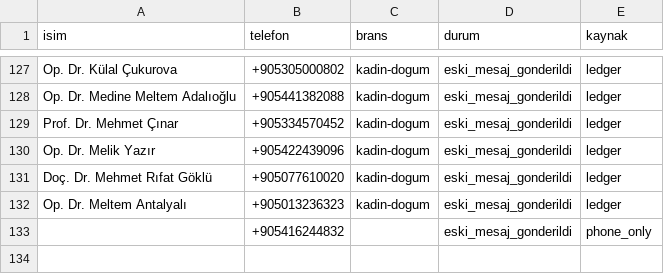
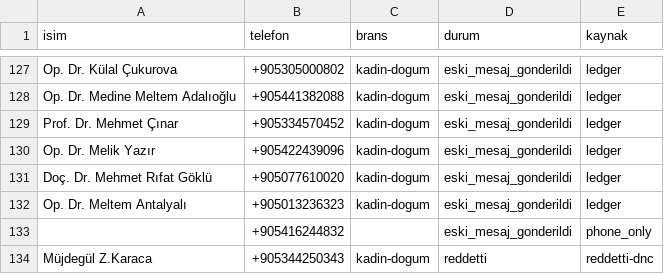
Before and after one commit to dreamturkiye/notya-ai, a CSV file: docs/growth/tr-wa-eski-mesaj.csv, drawn as a sheet; only a part is shown, gaps mark what is left out.

```diff
--- a/docs/growth/tr-wa-eski-mesaj.csv
+++ b/docs/growth/tr-wa-eski-mesaj.csv
@@ -133 +133,2 @@ Op. Dr. Meltem Antalyalı,+905013236323,kadin-dogum,eski_mesaj_gonderildi,ledger
 ,+905416244832,,eski_mesaj_gonderildi,phone_only
+Müjdegül Z.Karaca,+905344250343,kadin-dogum,reddetti,reddetti-dnc
```
Also changed, not shown: docs/growth/tr-outreach-ledger.csv, docs/growth/tr-wa-gift-batch.csv, 2 other files.
